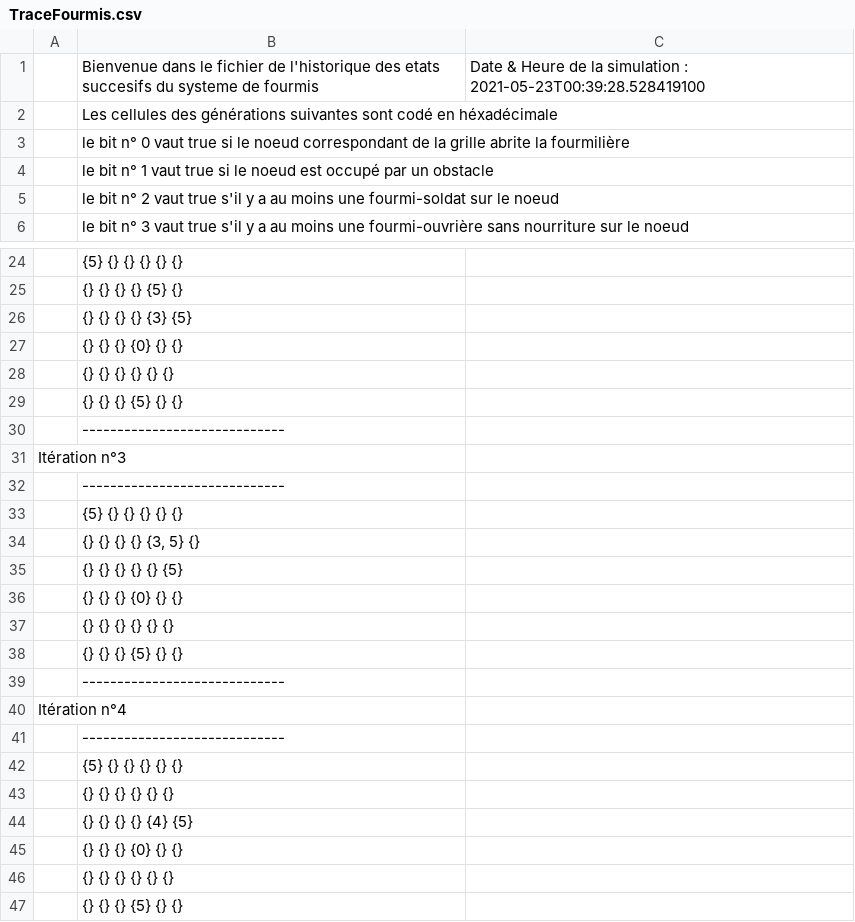
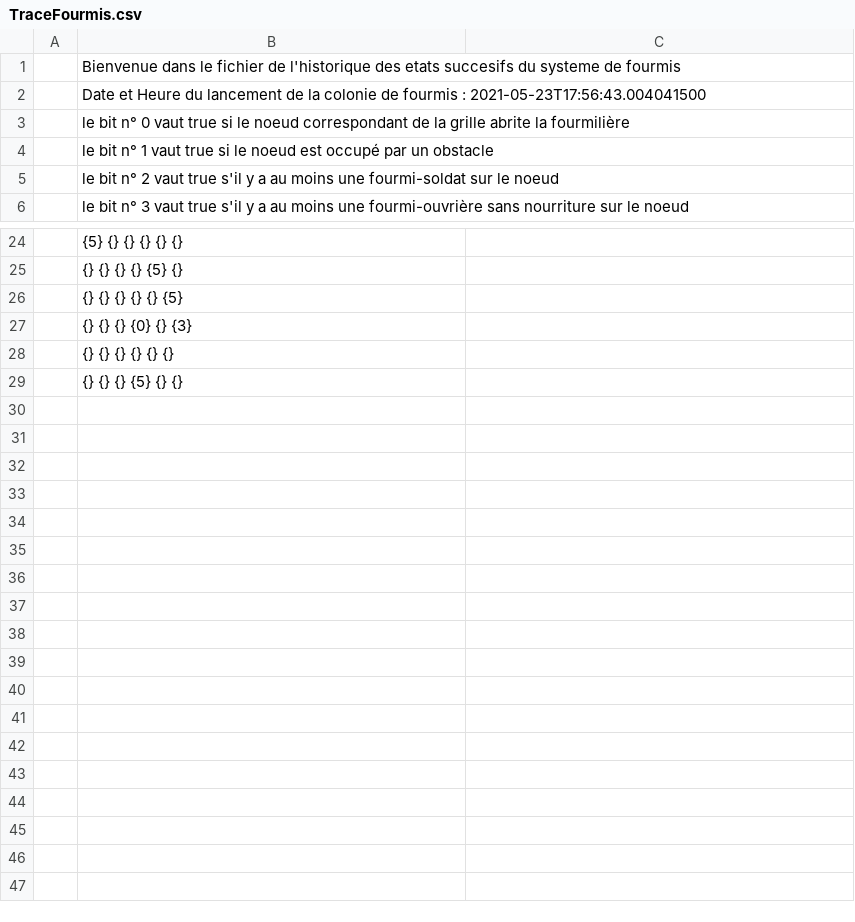
Before and after one commit to jvondermarck/ant-colony, a CSV file: TraceFourmis.csv, drawn as a sheet; only a part is shown, gaps mark what is left out; the diff covers the shown part only.

```diff
--- a/TraceFourmis.csv
+++ b/TraceFourmis.csv
@@ -1,3 +1,3 @@
-| Bienvenue dans le fichier de l'historique des etats succesifs du systeme de fourmis| Date & Heure de la simulation : 2021-05-23T00:39:28.528419100
-| Les cellules des générations suivantes sont codé en héxadécimale
+| Bienvenue dans le fichier de l'historique des etats succesifs du systeme de fourmis
+| Date et Heure du lancement de la colonie de fourmis : 2021-05-23T17:56:43.004041500
 | le bit n° 0 vaut true si le noeud correspondant de la grille abrite la fourmilière
@@ -25,22 +25,4 @@
 | {} {} {} {} {5} {}
-| {} {} {} {} {3} {5}
-| {} {} {} {0} {} {}
-| {} {} {} {} {} {}
-| {} {} {} {5} {} {}
-|-----------------------------
- Itération n°3
-|-----------------------------
-| {5} {} {} {} {} {}
-| {} {} {} {} {3, 5} {}
 | {} {} {} {} {} {5}
-| {} {} {} {0} {} {}
-| {} {} {} {} {} {}
-| {} {} {} {5} {} {}
-|-----------------------------
- Itération n°4
-|-----------------------------
-| {5} {} {} {} {} {}
-| {} {} {} {} {} {}
-| {} {} {} {} {4} {5}
-| {} {} {} {0} {} {}
+| {} {} {} {0} {} {3}
 | {} {} {} {} {} {}
```
Also changed, not shown: 2 edited cells elsewhere in this file, 11 other files.
